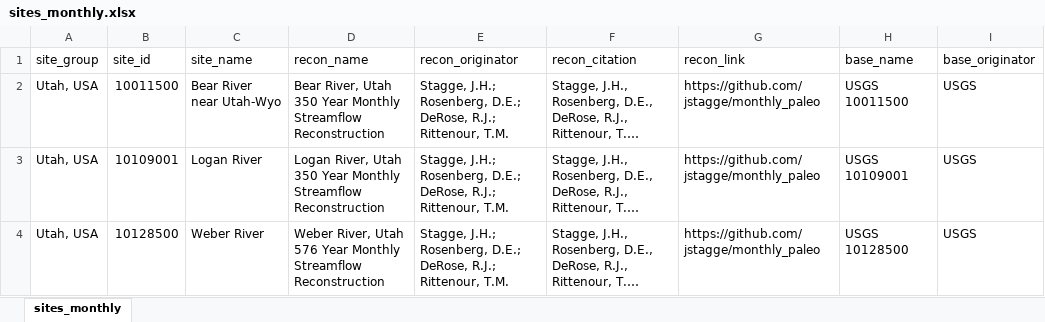
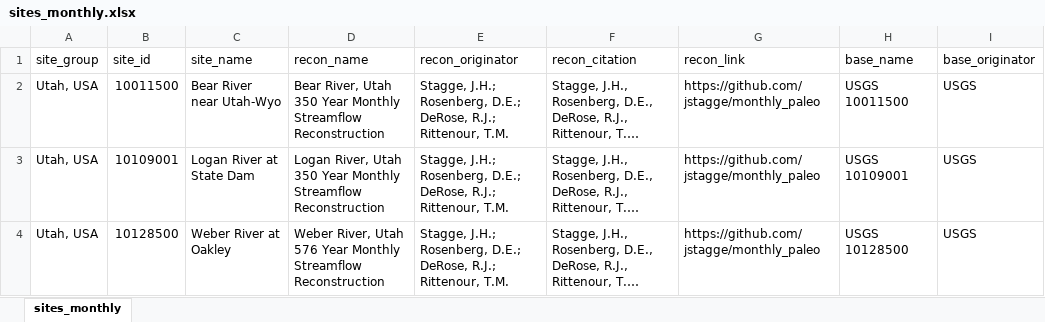
Before and after one commit to jstagge/paleo_flow_shiny, an Excel workbook: code/paleo_flow/data/sites_monthly.xlsx, sheet sites_monthly, drawn as a sheet; only a part is shown; long unchanged cells end in …; values as stored, in another font and other column widths than the file's, no borders; the diff names each change by its address in the sheet, - before the commit and + after, or states it on an @@ line.

```diff
--- a/code/paleo_flow/data/sites_monthly.xlsx (sheet sites_monthly)
+++ b/code/paleo_flow/data/sites_monthly.xlsx (sheet sites_monthly)
-C3 (site_name): Logan River
+C3 (site_name): Logan River at State Dam
-C4 (site_name): Weber River
+C4 (site_name): Weber River at Oakley
```
Also changed, not shown: 5 other files.
